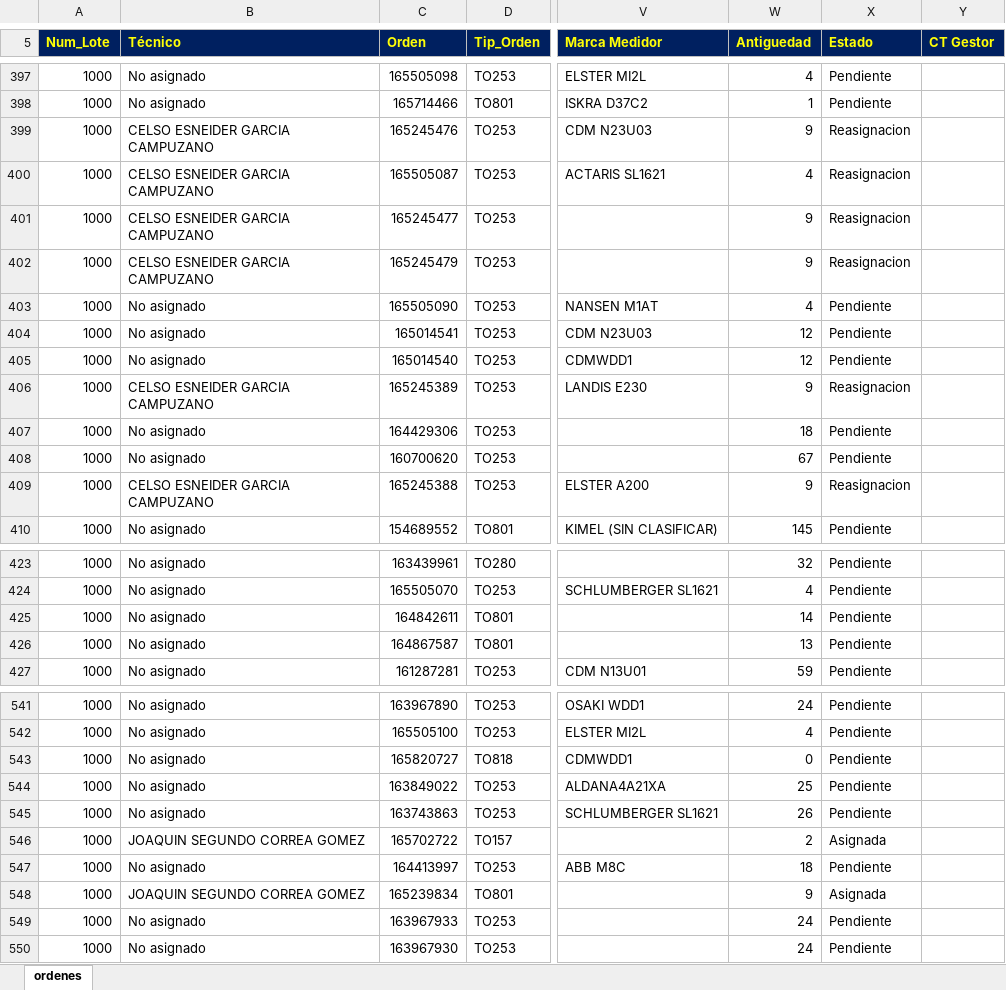
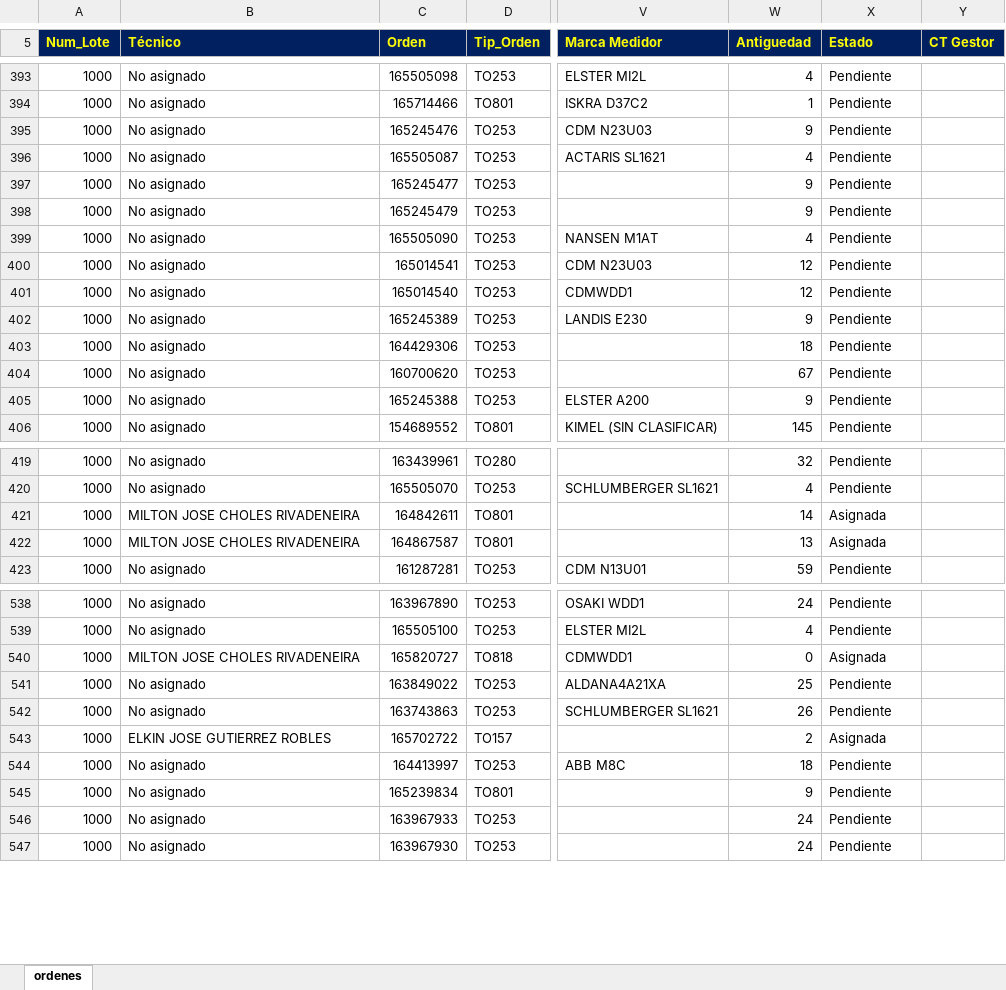
Before and after one commit to vikano27-debug/Dashboard_ING_VOA_Guajira, an Excel workbook: siprem_latest.xlsx, sheet ordenes, drawn as a sheet; only a part is shown, gaps mark what is left out; values as stored, in another font and other column widths than the file's, no borders; addresses are those after the commit; the diff covers the shown part only; the diff names each change by its address in the sheet, - before the commit and + after, or states it on an @@ line.

```diff
--- a/siprem_latest.xlsx (sheet ordenes)
+++ b/siprem_latest.xlsx (sheet ordenes)
-B395:B398 (Técnico): CELSO ESNEIDER GARCIA CAMPUZANO
+B395:B398 (Técnico): No asignado
-X395:X398 (Estado): Reasignacion
+X395:X398 (Estado): Pendiente
-B402 (Técnico): CELSO ESNEIDER GARCIA CAMPUZANO
+B402 (Técnico): No asignado
-X402 (Estado): Reasignacion
+X402 (Estado): Pendiente
-B405 (Técnico): CELSO ESNEIDER GARCIA CAMPUZANO
+B405 (Técnico): No asignado
-X405 (Estado): Reasignacion
+X405 (Estado): Pendiente
-B421:B422 (Técnico): No asignado
+B421:B422 (Técnico): MILTON JOSE CHOLES RIVADENEIRA
-X421:X422 (Estado): Pendiente
+X421:X422 (Estado): Asignada
-B540 (Técnico): No asignado
+B540 (Técnico): MILTON JOSE CHOLES RIVADENEIRA
-X540 (Estado): Pendiente
+X540 (Estado): Asignada
-B543 (Técnico): JOAQUIN SEGUNDO CORREA GOMEZ
+B543 (Técnico): ELKIN JOSE GUTIERREZ ROBLES
-B545 (Técnico): JOAQUIN SEGUNDO CORREA GOMEZ
+B545 (Técnico): No asignado
-X545 (Estado): Asignada
+X545 (Estado): Pendiente
```
Also changed, not shown: 2 added rows, 4 removed rows and 43 edited cells elsewhere in this sheet.
